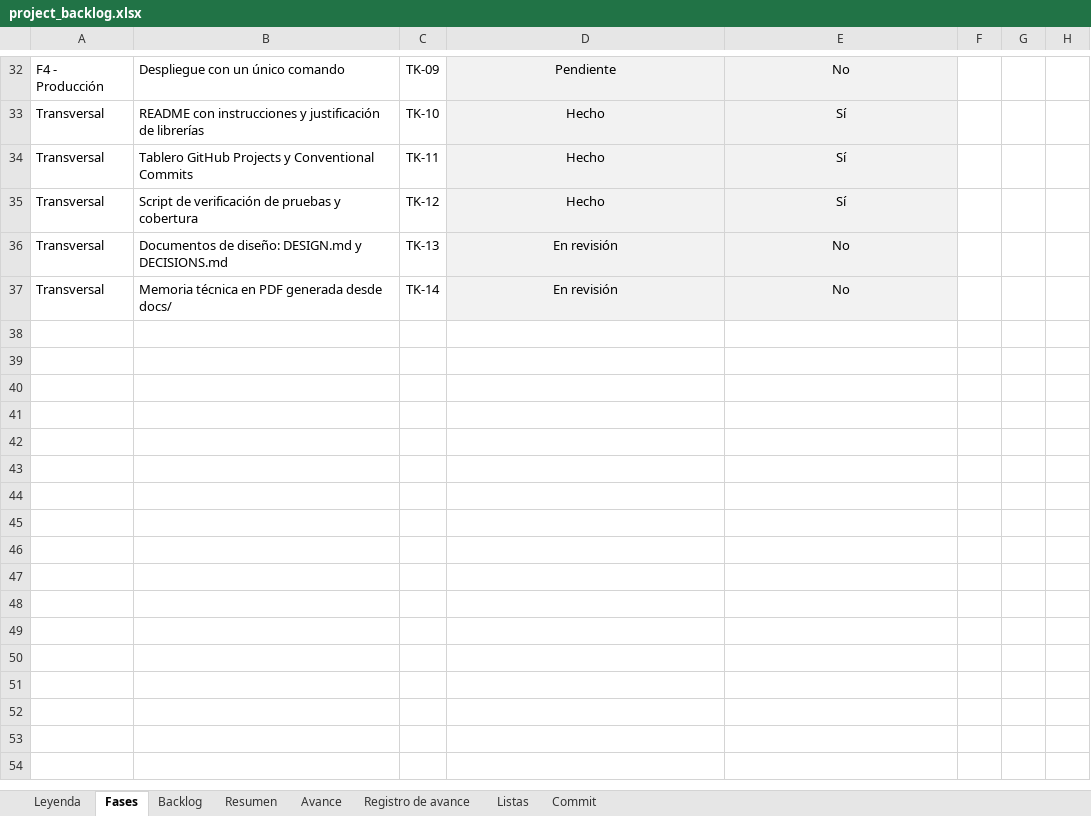
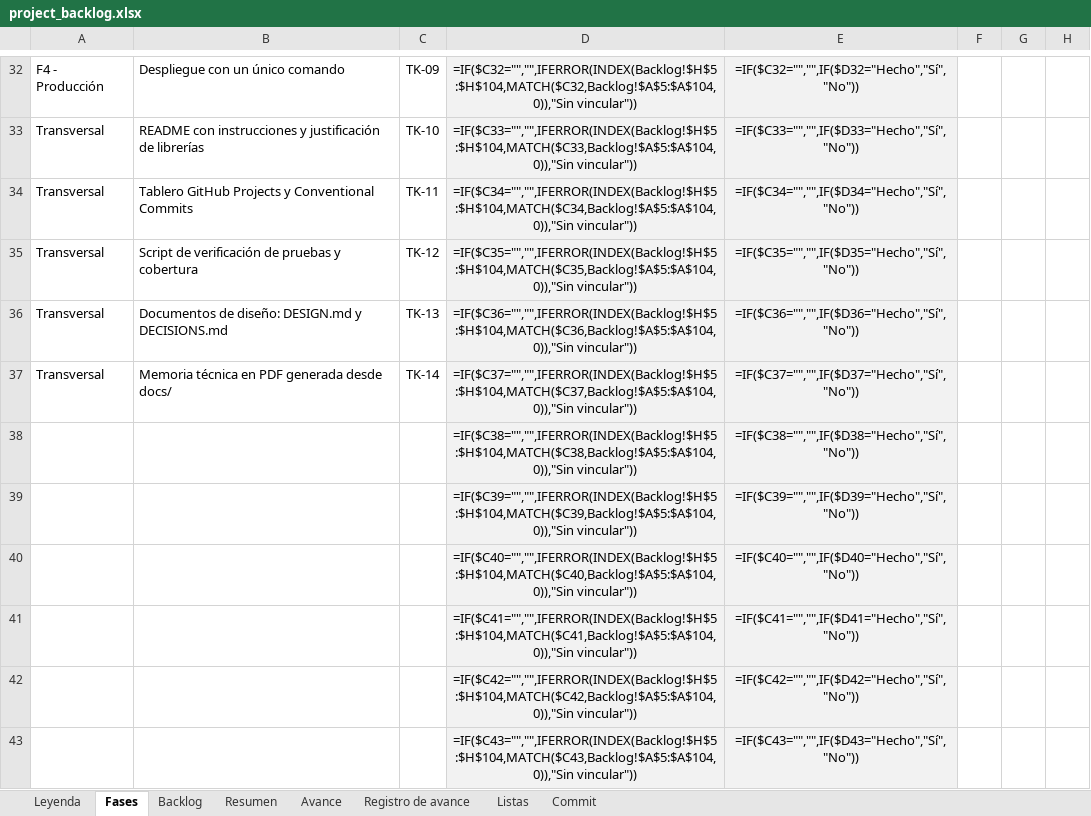
Before and after one commit to josegalindo-aidev/F5-project-py-taximetro, an Excel workbook: docs/project_backlog.xlsx, sheet Fases, drawn as a sheet; only a part is shown, gaps mark what is left out; values as stored, in another font and other column widths than the file's, no borders; formulas without a stored value are shown as written; conditional formats not drawn; rows hold the shown columns only; the diff covers the shown part only; the diff names each change by its address in the sheet, - before the commit and + after, or states it on an @@ line.

Commit message:
docs: el backlog registra TK-15, la autoevaluación
TK-15 queda en revisión con su registro de avance, y se deja vacío el autor de la última modificación del libro. Refs #47

```diff
--- a/docs/project_backlog.xlsx (sheet Fases)
+++ b/docs/project_backlog.xlsx (sheet Fases)
-D32: Pendiente
+D32: =IF($C32="","",IFERROR(INDEX(Backlog!$H$5:$H$104,MATCH($C32,Backlog!$A$5:$A$104,0)),"Sin vincular"))
-E32: No
+E32: =IF($C32="","",IF($D32="Hecho","Sí","No"))
-D33: Hecho
+D33: =IF($C33="","",IFERROR(INDEX(Backlog!$H$5:$H$104,MATCH($C33,Backlog!$A$5:$A$104,0)),"Sin vincular"))
-E33: Sí
+E33: =IF($C33="","",IF($D33="Hecho","Sí","No"))
-D34: Hecho
+D34: =IF($C34="","",IFERROR(INDEX(Backlog!$H$5:$H$104,MATCH($C34,Backlog!$A$5:$A$104,0)),"Sin vincular"))
-E34: Sí
+E34: =IF($C34="","",IF($D34="Hecho","Sí","No"))
-D35: Hecho
+D35: =IF($C35="","",IFERROR(INDEX(Backlog!$H$5:$H$104,MATCH($C35,Backlog!$A$5:$A$104,0)),"Sin vincular"))
-E35: Sí
+E35: =IF($C35="","",IF($D35="Hecho","Sí","No"))
-D36: En revisión
+D36: =IF($C36="","",IFERROR(INDEX(Backlog!$H$5:$H$104,MATCH($C36,Backlog!$A$5:$A$104,0)),"Sin vincular"))
-E36: No
+E36: =IF($C36="","",IF($D36="Hecho","Sí","No"))
-D37: En revisión
+D37: =IF($C37="","",IFERROR(INDEX(Backlog!$H$5:$H$104,MATCH($C37,Backlog!$A$5:$A$104,0)),"Sin vincular"))
-E37: No
+E37: =IF($C37="","",IF($D37="Hecho","Sí","No"))
+row 38:  |  |  | =IF($C38="","",IFERROR(INDEX(Backlog!$H$5:$H$104,MATCH($C38,Backlog!$A$5:$A$104,0)),"Sin vincular")) | =IF($C38="","",IF($D38="Hecho","Sí","No"))
+row 39:  |  |  | =IF($C39="","",IFERROR(INDEX(Backlog!$H$5:$H$104,MATCH($C39,Backlog!$A$5:$A$104,0)),"Sin vincular")) | =IF($C39="","",IF($D39="Hecho","Sí","No"))
+row 40:  |  |  | =IF($C40="","",IFERROR(INDEX(Backlog!$H$5:$H$104,MATCH($C40,Backlog!$A$5:$A$104,0)),"Sin vincular")) | =IF($C40="","",IF($D40="Hecho","Sí","No"))
+row 41:  |  |  | =IF($C41="","",IFERROR(INDEX(Backlog!$H$5:$H$104,MATCH($C41,Backlog!$A$5:$A$104,0)),"Sin vincular")) | =IF($C41="","",IF($D41="Hecho","Sí","No"))
+row 42:  |  |  | =IF($C42="","",IFERROR(INDEX(Backlog!$H$5:$H$104,MATCH($C42,Backlog!$A$5:$A$104,0)),"Sin vincular")) | =IF($C42="","",IF($D42="Hecho","Sí","No"))
+row 43:  |  |  | =IF($C43="","",IFERROR(INDEX(Backlog!$H$5:$H$104,MATCH($C43,Backlog!$A$5:$A$104,0)),"Sin vincular")) | =IF($C43="","",IF($D43="Hecho","Sí","No"))
```
Also changed, not shown: 12 added rows and 64 edited cells elsewhere in this sheet, sheet Registro de avance, sheet Backlog, sheet Avance, sheet Resumen, charts or pictures.
